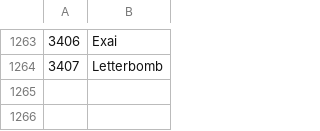
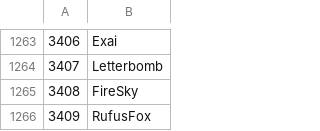
Before and after one commit to Veticia/karma, a CSV file: users.csv, drawn as a sheet; only a part is shown, gaps mark what is left out.

```diff
--- a/users.csv
+++ b/users.csv
@@ -1264 +1264,3 @@
 3407,Letterbomb
+3408,FireSky
+3409,RufusFox
```
Also changed, not shown: 1 other file.
